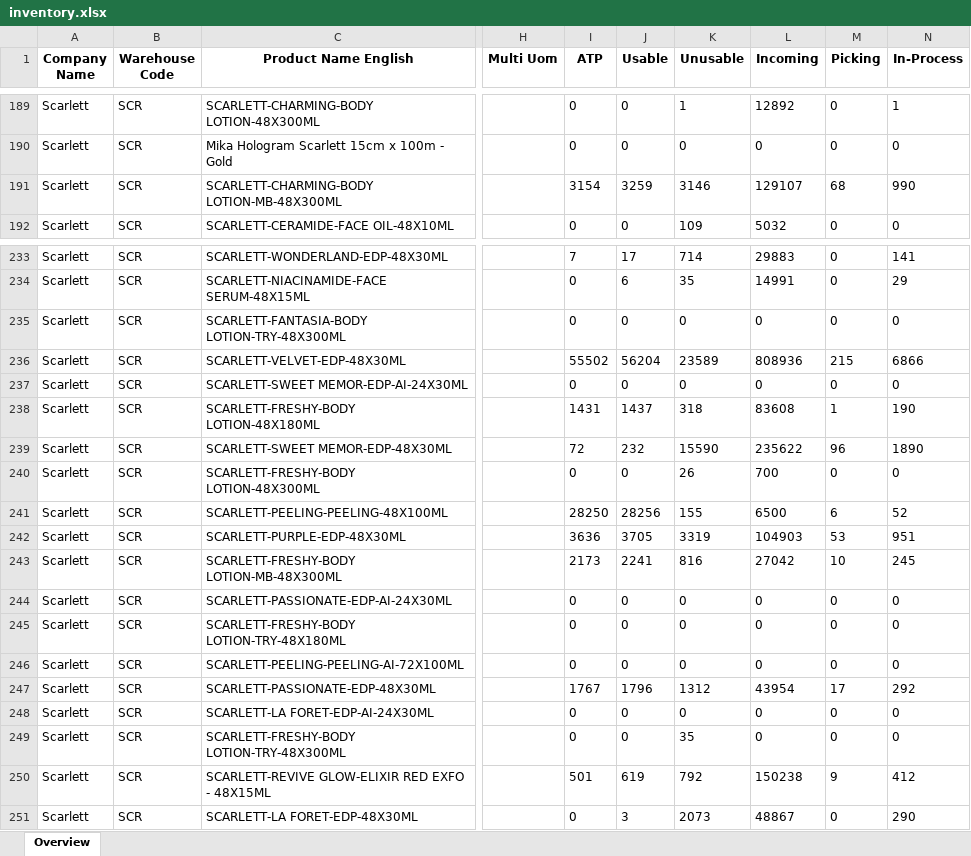
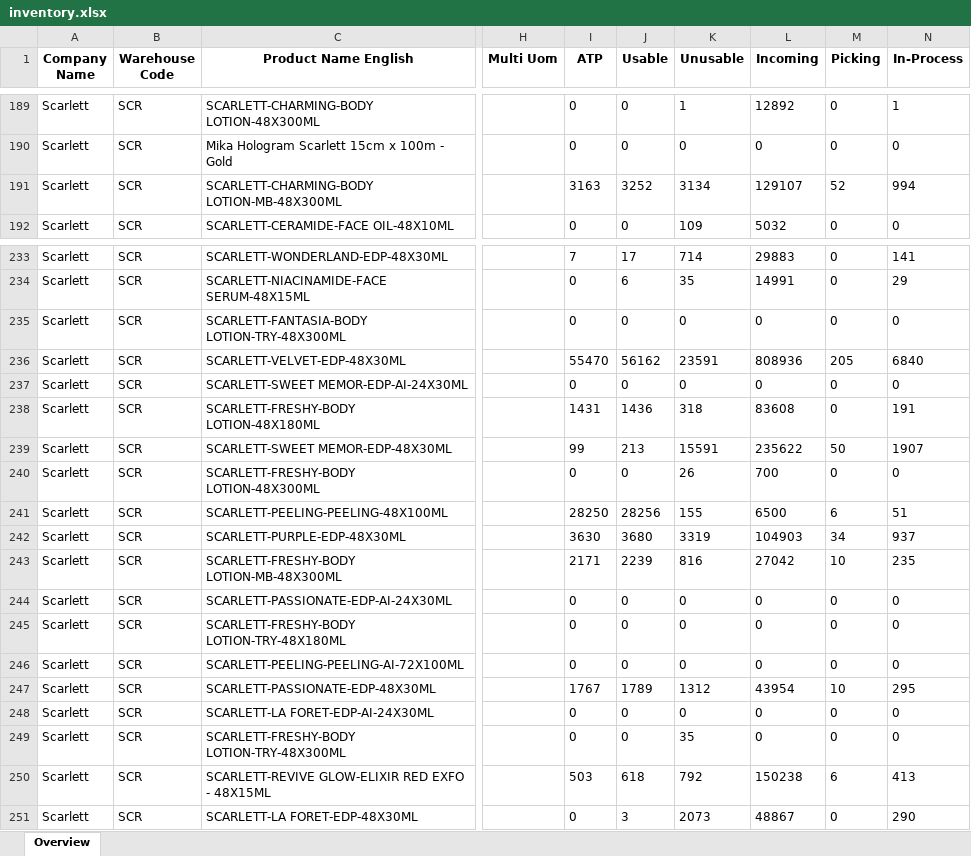
Before and after one commit to Arianfirm/scarlett-daily-order-dashboard-Marketplace, an Excel workbook: data/inventory.xlsx, sheet Overview, drawn as a sheet; only a part is shown, gaps mark what is left out; values as stored, in another font and other column widths than the file's, no borders; the diff covers the shown part only; the diff names each change by its address in the sheet, - before the commit and + after, or states it on an @@ line.

```diff
--- a/data/inventory.xlsx (sheet Overview)
+++ b/data/inventory.xlsx (sheet Overview)
-I191 (ATP): 3154
+I191 (ATP): 3163
-J191 (Usable): 3259
+J191 (Usable): 3252
-K191 (Unusable): 3146
+K191 (Unusable): 3134
-M191 (Picking): 68
+M191 (Picking): 52
-N191 (In-Process): 990
+N191 (In-Process): 994
-I236 (ATP): 55502
+I236 (ATP): 55470
-J236 (Usable): 56204
+J236 (Usable): 56162
-K236 (Unusable): 23589
+K236 (Unusable): 23591
-M236 (Picking): 215
+M236 (Picking): 205
-N236 (In-Process): 6866
+N236 (In-Process): 6840
-J238 (Usable): 1437
+J238 (Usable): 1436
-M238 (Picking): 1
+M238 (Picking): 0
-N238 (In-Process): 190
+N238 (In-Process): 191
-I239 (ATP): 72
+I239 (ATP): 99
-J239 (Usable): 232
+J239 (Usable): 213
-K239 (Unusable): 15590
+K239 (Unusable): 15591
-M239 (Picking): 96
+M239 (Picking): 50
-N239 (In-Process): 1890
+N239 (In-Process): 1907
-N241 (In-Process): 52
+N241 (In-Process): 51
-I242 (ATP): 3636
+I242 (ATP): 3630
-J242 (Usable): 3705
+J242 (Usable): 3680
-M242 (Picking): 53
+M242 (Picking): 34
-N242 (In-Process): 951
+N242 (In-Process): 937
-I243 (ATP): 2173
+I243 (ATP): 2171
-J243 (Usable): 2241
+J243 (Usable): 2239
-N243 (In-Process): 245
+N243 (In-Process): 235
-J247 (Usable): 1796
+J247 (Usable): 1789
-M247 (Picking): 17
+M247 (Picking): 10
-N247 (In-Process): 292
+N247 (In-Process): 295
-I250 (ATP): 501
+I250 (ATP): 503
-J250 (Usable): 619
+J250 (Usable): 618
-M250 (Picking): 9
+M250 (Picking): 6
-N250 (In-Process): 412
+N250 (In-Process): 413
```
Also changed, not shown: 263 edited cells elsewhere in this sheet, 5 other files.
